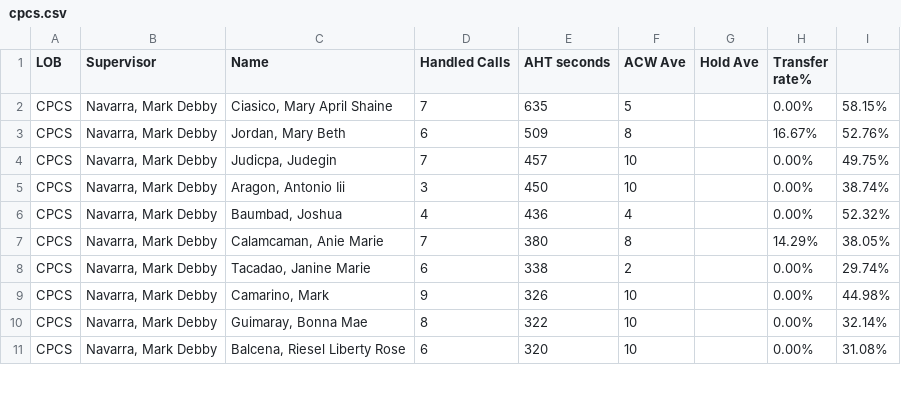
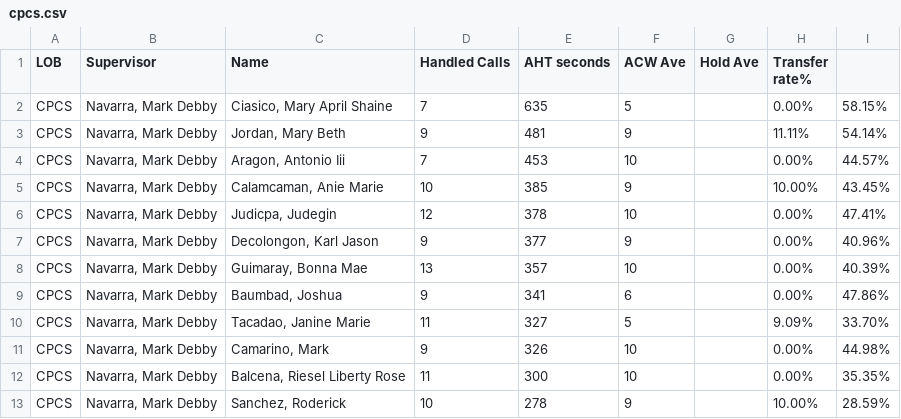
Before and after one commit to mosaicphl/CPCSAHTinterval, a CSV file: cpcs.csv, drawn as a sheet; only a part is shown; the diff covers the shown part only.

```diff
--- a/cpcs.csv
+++ b/cpcs.csv
@@ -2,10 +2,12 @@
 CPCS,"Navarra, Mark Debby","Ciasico, Mary April Shaine",7,635,5,,0.00%,58.15%
-CPCS,"Navarra, Mark Debby","Jordan, Mary Beth",6,509,8,,16.67%,52.76%
-CPCS,"Navarra, Mark Debby","Judicpa, Judegin",7,457,10,,0.00%,49.75%
-CPCS,"Navarra, Mark Debby","Aragon, Antonio Iii",3,450,10,,0.00%,38.74%
-CPCS,"Navarra, Mark Debby","Baumbad, Joshua",4,436,4,,0.00%,52.32%
-CPCS,"Navarra, Mark Debby","Calamcaman, Anie Marie",7,380,8,,14.29%,38.05%
-CPCS,"Navarra, Mark Debby","Tacadao, Janine Marie",6,338,2,,0.00%,29.74%
+CPCS,"Navarra, Mark Debby","Jordan, Mary Beth",9,481,9,,11.11%,54.14%
+CPCS,"Navarra, Mark Debby","Aragon, Antonio Iii",7,453,10,,0.00%,44.57%
+CPCS,"Navarra, Mark Debby","Calamcaman, Anie Marie",10,385,9,,10.00%,43.45%
+CPCS,"Navarra, Mark Debby","Judicpa, Judegin",12,378,10,,0.00%,47.41%
+CPCS,"Navarra, Mark Debby","Decolongon, Karl Jason",9,377,9,,0.00%,40.96%
+CPCS,"Navarra, Mark Debby","Guimaray, Bonna Mae",13,357,10,,0.00%,40.39%
+CPCS,"Navarra, Mark Debby","Baumbad, Joshua",9,341,6,,0.00%,47.86%
+CPCS,"Navarra, Mark Debby","Tacadao, Janine Marie",11,327,5,,9.09%,33.70%
 CPCS,"Navarra, Mark Debby","Camarino, Mark",9,326,10,,0.00%,44.98%
-CPCS,"Navarra, Mark Debby","Guimaray, Bonna Mae",8,322,10,,0.00%,32.14%
-CPCS,"Navarra, Mark Debby","Balcena, Riesel Liberty Rose",6,320,10,,0.00%,31.08%
+CPCS,"Navarra, Mark Debby","Balcena, Riesel Liberty Rose",11,300,10,,0.00%,35.35%
+CPCS,"Navarra, Mark Debby","Sanchez, Roderick",10,278,9,,10.00%,28.59%
```
Also changed, not shown: 2 added rows, 4 removed rows and 9 edited cells elsewhere in this file, cpcsAHT.csv.
